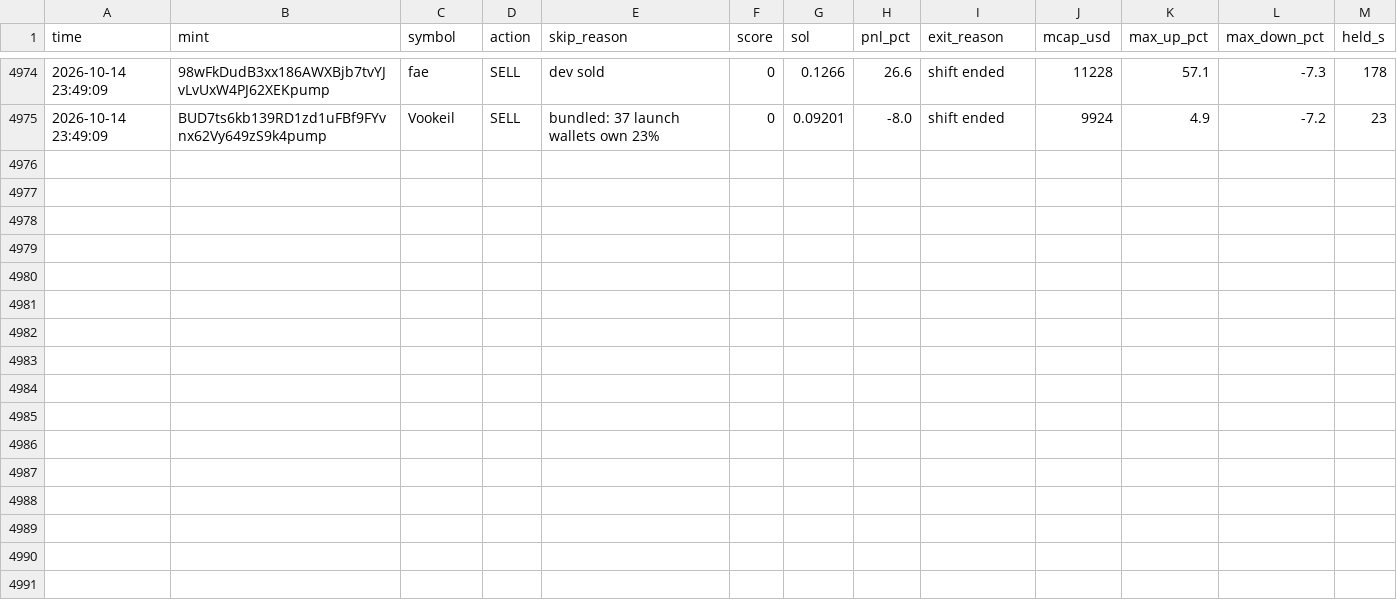
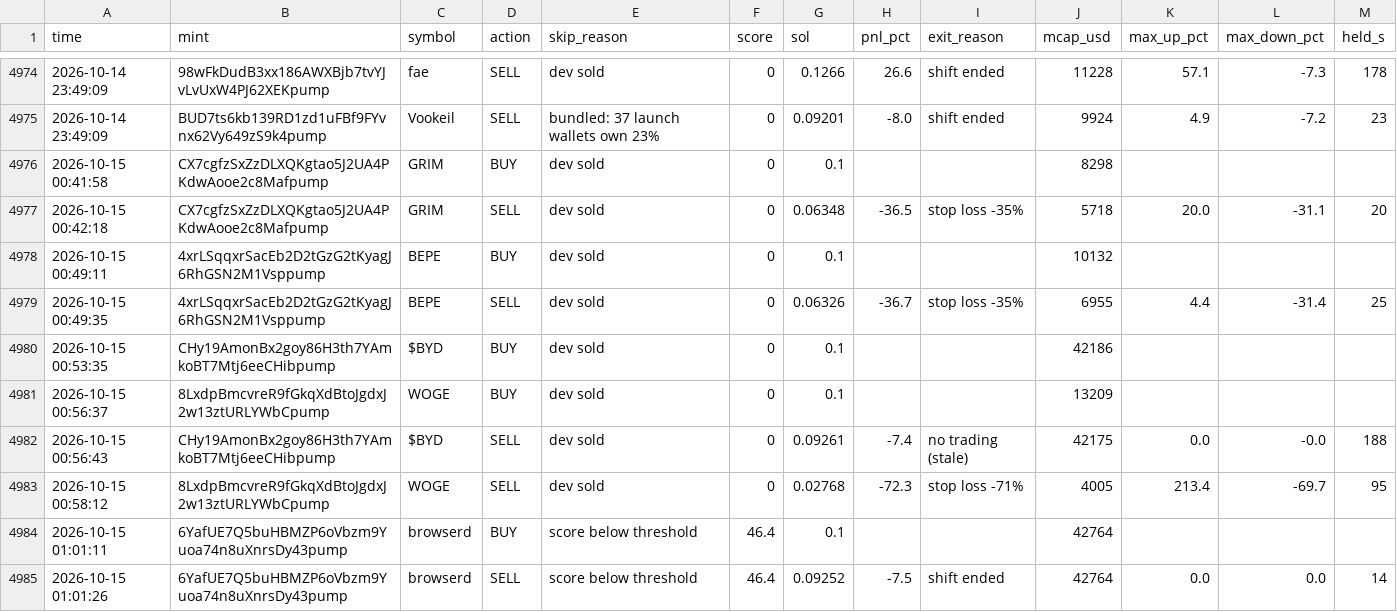
Before and after one commit to Avilliana/Pump-bot, a CSV file: logs/shadow_trades.csv, drawn as a sheet; only a part is shown, gaps mark what is left out.

```diff
--- a/logs/shadow_trades.csv
+++ b/logs/shadow_trades.csv
@@ -4977 +4977,11 @@ time,mint,symbol,action,skip_reason,score,sol,pnl_pct,exit_reason,mcap_usd,max_u
 2026-10-14 23:49:09,BUD7ts6kb139RD1zd1uFBf9FYvnx62Vy649zS9k4pump,Vookeil,SELL,bundled: 37 launch wallets own 23%,0,0.09201,-8.0,shift ended,9924,4.9,-7.2,23
+2026-10-15 00:41:58,CX7cgfzSxZzDLXQKgtao5J2UA4PKdwAooe2c8Mafpump,GRIM,BUY,dev sold,0,0.1,,,8298,,,
+2026-10-15 00:42:18,CX7cgfzSxZzDLXQKgtao5J2UA4PKdwAooe2c8Mafpump,GRIM,SELL,dev sold,0,0.06348,-36.5,stop loss -35%,5718,20.0,-31.1,20
+2026-10-15 00:49:11,4xrLSqqxrSacEb2D2tGzG2tKyagJ6RhGSN2M1Vsppump,BEPE,BUY,dev sold,0,0.1,,,10132,,,
+2026-10-15 00:49:35,4xrLSqqxrSacEb2D2tGzG2tKyagJ6RhGSN2M1Vsppump,BEPE,SELL,dev sold,0,0.06326,-36.7,stop loss -35%,6955,4.4,-31.4,25
+2026-10-15 00:53:35,CHy19AmonBx2goy86H3th7YAmkoBT7Mtj6eeCHibpump,$BYD,BUY,dev sold,0,0.1,,,42186,,,
+2026-10-15 00:56:37,8LxdpBmcvreR9fGkqXdBtoJgdxJ2w13ztURLYWbCpump,WOGE,BUY,dev sold,0,0.1,,,13209,,,
+2026-10-15 00:56:43,CHy19AmonBx2goy86H3th7YAmkoBT7Mtj6eeCHibpump,$BYD,SELL,dev sold,0,0.09261,-7.4,no trading (stale),42175,0.0,-0.0,188
+2026-10-15 00:58:12,8LxdpBmcvreR9fGkqXdBtoJgdxJ2w13ztURLYWbCpump,WOGE,SELL,dev sold,0,0.02768,-72.3,stop loss -71%,4005,213.4,-69.7,95
+2026-10-15 01:01:11,6YafUE7Q5buHBMZP6oVbzm9Yuoa74n8uXnrsDy43pump,browserd,BUY,score below threshold,46.4,0.1,,,42764,,,
+2026-10-15 01:01:26,6YafUE7Q5buHBMZP6oVbzm9Yuoa74n8uXnrsDy43pump,browserd,SELL,score below threshold,46.4,0.09252,-7.5,shift ended,42764,0.0,0.0,14
```
Also changed, not shown: logs/equity.csv, logs/trades.csv, 3 other files.
